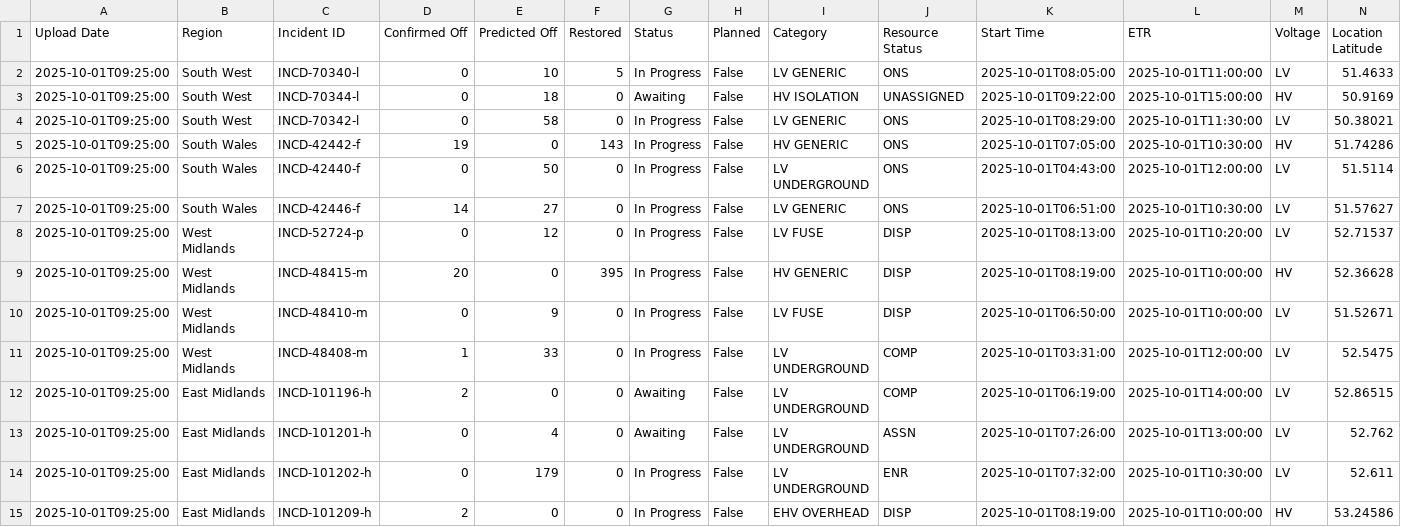
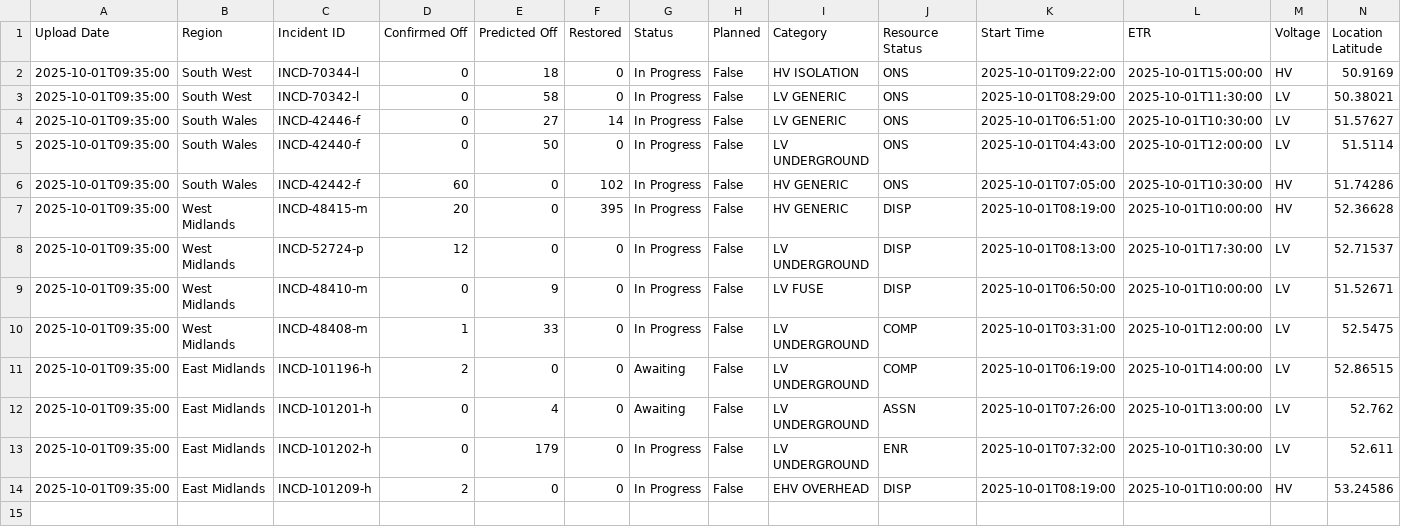
Before and after one commit to DemoyDW/energy-monitor, a CSV file: etl_pipeline/outages/power_outage_ext.csv, drawn as a sheet; only a part is shown; removed rows and columns are numbered as before the commit, all else as after; rows hold the shown columns only; the diff names each change by its address in the sheet, - before the commit and + after, or states it on an @@ line.

```diff
--- a/etl_pipeline/outages/power_outage_ext.csv
+++ b/etl_pipeline/outages/power_outage_ext.csv
-row 2: 2025-10-01T09:25:00 | South West | INCD-70340-l | 0 | 10 | 5 | In Progress | False | LV GENERIC | ONS | 2025-10-01T08:05:00 | 2025-10-01T11:00:00 | LV | 51.4633
-A2:A3 (Upload Date): 2025-10-01T09:25:00
+A2:A3 (Upload Date): 2025-10-01T09:35:00
-G2 (Status): Awaiting
+G2 (Status): In Progress
-J2 (Resource Status): UNASSIGNED
+J2 (Resource Status): ONS
-row 5: 2025-10-01T09:25:00 | South Wales | INCD-42442-f | 19 | 0 | 143 | In Progress | False | HV GENERIC | ONS | 2025-10-01T07:05:00 | 2025-10-01T10:30:00 | HV | 51.74286
+row 4: 2025-10-01T09:35:00 | South Wales | INCD-42446-f | 0 | 27 | 14 | In Progress | False | LV GENERIC | ONS | 2025-10-01T06:51:00 | 2025-10-01T10:30:00 | LV | 51.57627
-A5 (Upload Date): 2025-10-01T09:25:00
+A5 (Upload Date): 2025-10-01T09:35:00
-row 7: 2025-10-01T09:25:00 | South Wales | INCD-42446-f | 14 | 27 | 0 | In Progress | False | LV GENERIC | ONS | 2025-10-01T06:51:00 | 2025-10-01T10:30:00 | LV | 51.57627
-row 8: 2025-10-01T09:25:00 | West Midlands | INCD-52724-p | 0 | 12 | 0 | In Progress | False | LV FUSE | DISP | 2025-10-01T08:13:00 | 2025-10-01T10:20:00 | LV | 52.71537
+row 6: 2025-10-01T09:35:00 | South Wales | INCD-42442-f | 60 | 0 | 102 | In Progress | False | HV GENERIC | ONS | 2025-10-01T07:05:00 | 2025-10-01T10:30:00 | HV | 51.74286
-A7 (Upload Date): 2025-10-01T09:25:00
+A7 (Upload Date): 2025-10-01T09:35:00
+row 8: 2025-10-01T09:35:00 | West Midlands | INCD-52724-p | 12 | 0 | 0 | In Progress | False | LV UNDERGROUND | DISP | 2025-10-01T08:13:00 | 2025-10-01T17:30:00 | LV | 52.71537
-A9:A14 (Upload Date): 2025-10-01T09:25:00
+A9:A14 (Upload Date): 2025-10-01T09:35:00
```
Also changed, not shown: 3 other files.
